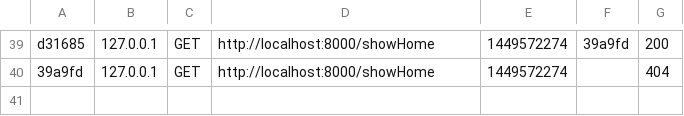
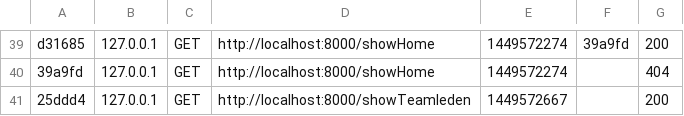
Before and after one commit to KristofSpaas/SymfonyWebProject, a CSV file: var/cache/dev/profiler/index.csv, drawn as a sheet; only a part is shown, gaps mark what is left out; the diff names each change by its address in the sheet, - before the commit and + after, or states it on an @@ line.

```diff
--- a/var/cache/dev/profiler/index.csv
+++ b/var/cache/dev/profiler/index.csv
+row 41: 25ddd4 | 127.0.0.1 | GET | http://localhost:8000/showTeamleden | 1449572667 |  | 200
```
Also changed, not shown: 2 other files.
